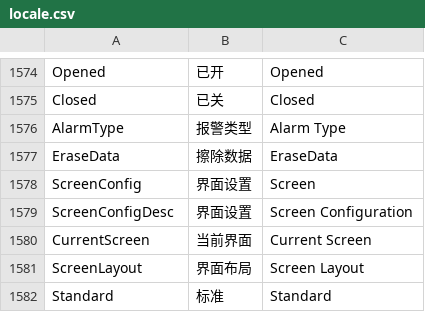
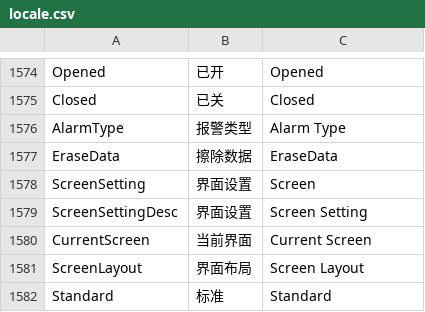
Before and after one commit to 519984307/Appciton, a CSV file: nPM/locale/locale.csv, drawn as a sheet; only a part is shown, gaps mark what is left out.

```diff
--- a/nPM/locale/locale.csv
+++ b/nPM/locale/locale.csv
@@ -1577,4 +1577,4 @@ AlarmType,报警类型,Alarm Type
 EraseData,擦除数据,EraseData
-ScreenConfig,界面设置,Screen
-ScreenConfigDesc,界面设置,Screen Configuration
+ScreenSetting,界面设置,Screen
+ScreenSettingDesc,界面设置,Screen Setting
 CurrentScreen,当前界面,Current Screen
```
Also changed, not shown: 2 other files.
